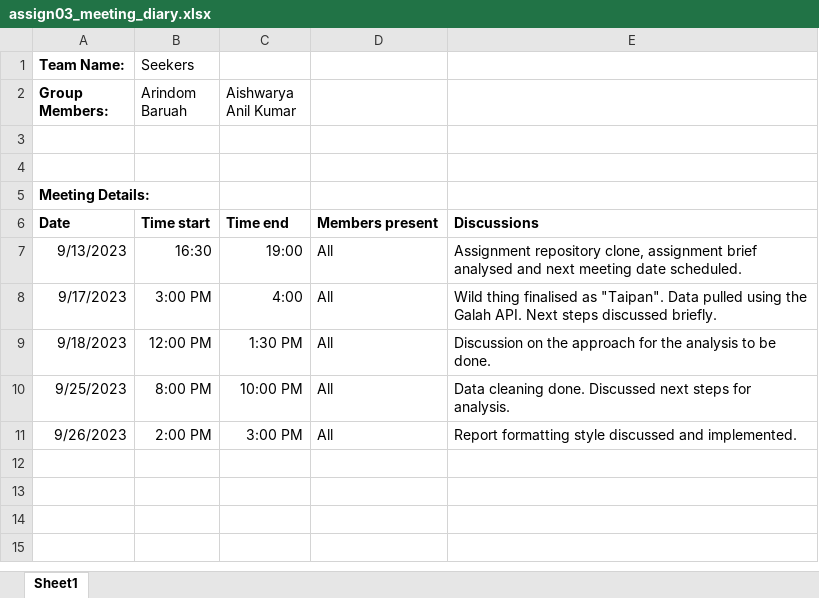
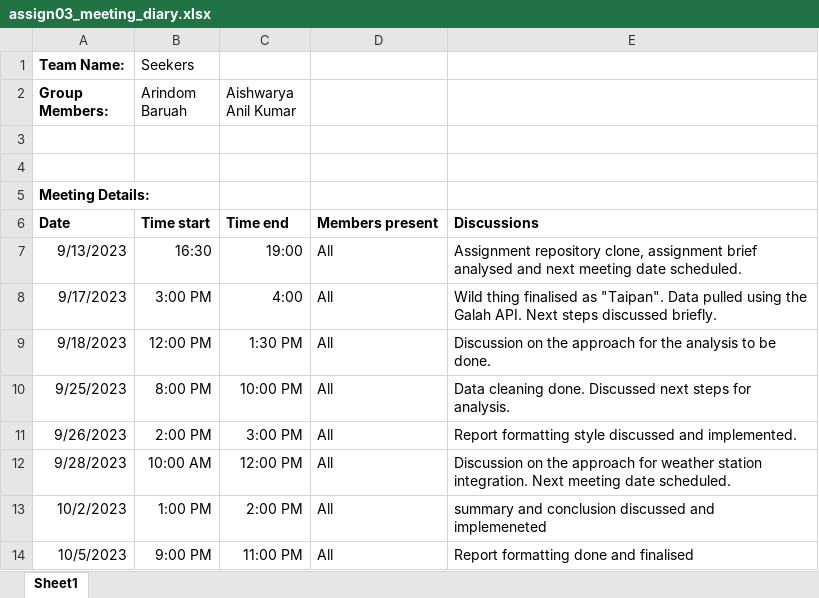
Before and after one commit to etc5521-2023/assignment-3-seekers, an Excel workbook: assign03_meeting_diary.xlsx, sheet Sheet1, drawn as a sheet; values as stored, in another font and other column widths than the file's, no borders; the diff names each change by its address in the sheet, - before the commit and + after, or states it on an @@ line.

Commit message:
updated diary meeting and AI scripts

```diff
--- a/assign03_meeting_diary.xlsx (sheet Sheet1)
+++ b/assign03_meeting_diary.xlsx (sheet Sheet1)
+row 12: 9/28/2023 | 10:00 AM | 12:00 PM | All | Discussion on the approach for weather station integration. Next meeting date scheduled.
+row 13: 10/2/2023 | 1:00 PM | 2:00 PM | All | summary and conclusion discussed and implemeneted
+row 14: 10/5/2023 | 9:00 PM | 11:00 PM | All | Report formatting done and finalised
```
Also changed, not shown: 1 other file.
